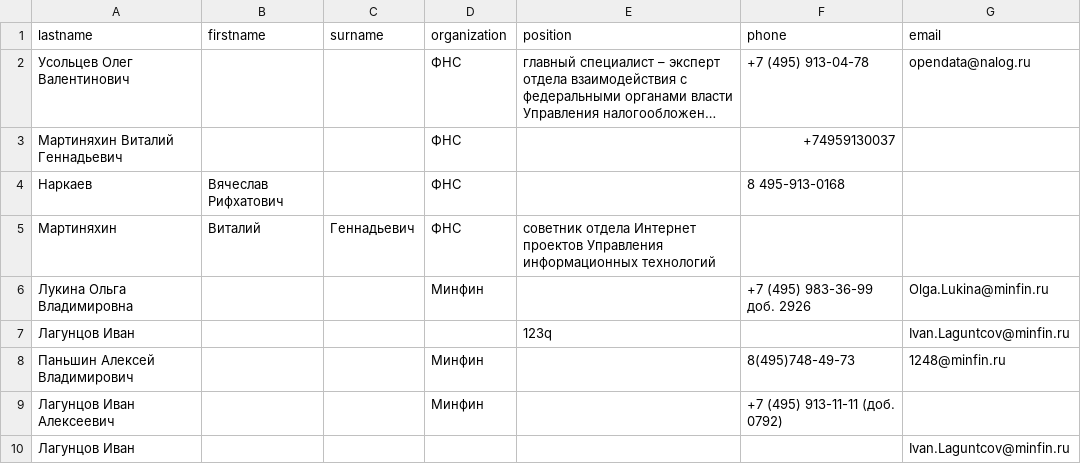
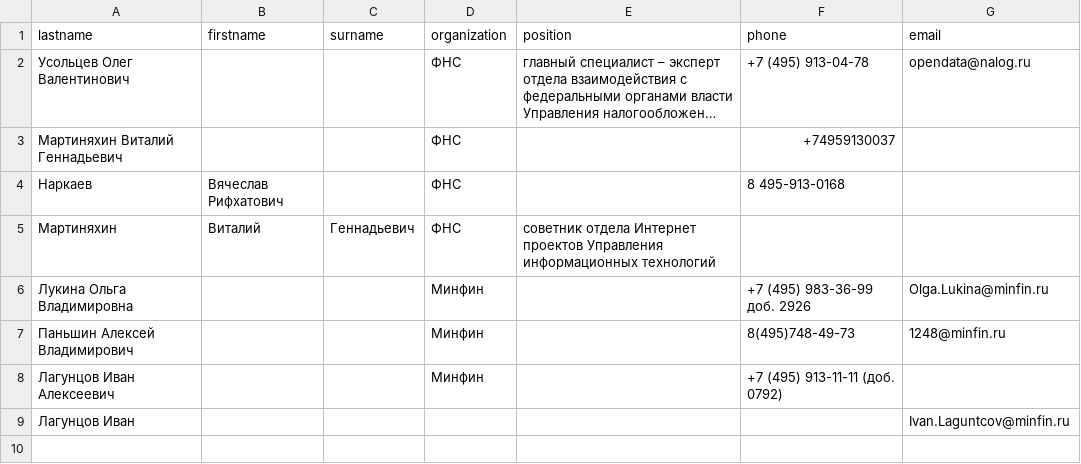
Before and after one commit to Marmeshllow/regex, a CSV file: data.csv, drawn as a sheet; long unchanged cells end in ….

```diff
--- a/data.csv
+++ b/data.csv
@@ -6,3 +6,2 @@ lastname,firstname,surname,organization,position,phone,email
 Лукина Ольга Владимировна,,,Минфин,,+7 (495) 983-36-99 доб. 2926,Olga.Lukina@minfin.ru
-Лагунцов Иван,,,,123q,,Ivan.Laguntcov@minfin.ru
 Паньшин Алексей Владимирович,,,Минфин,,8(495)748-49-73,1248@minfin.ru
```
Also changed, not shown: 1 other file.
